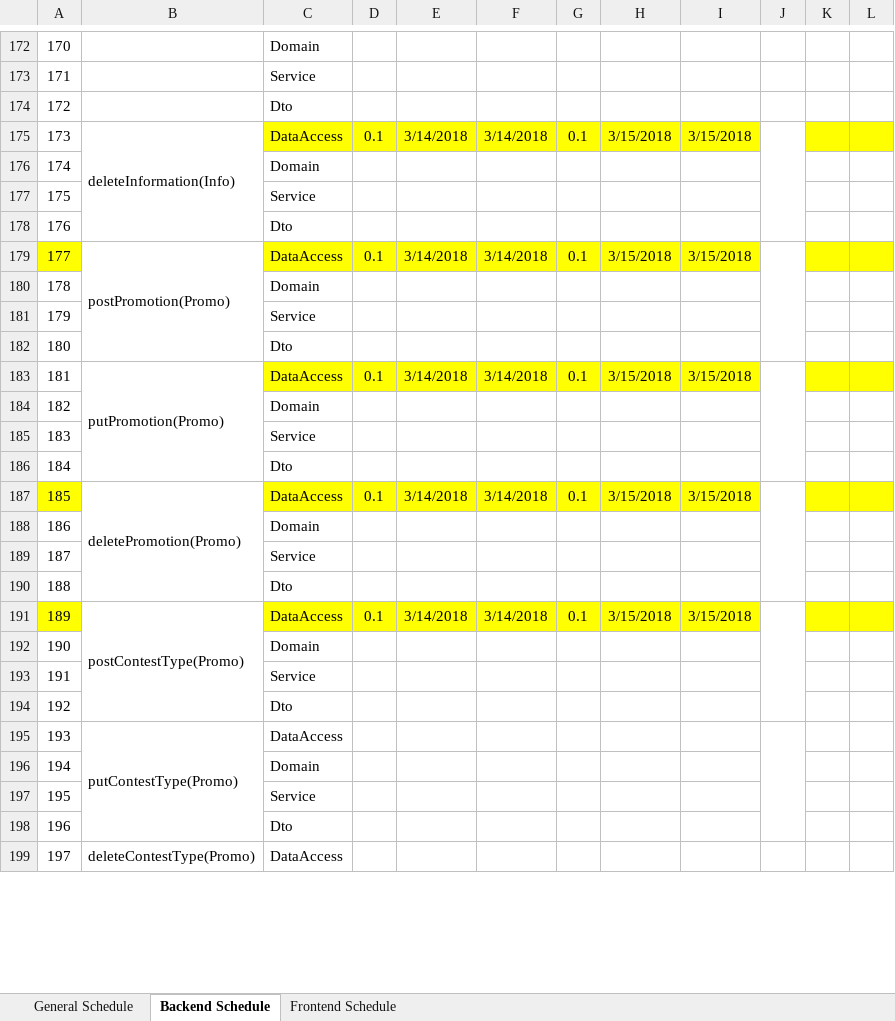
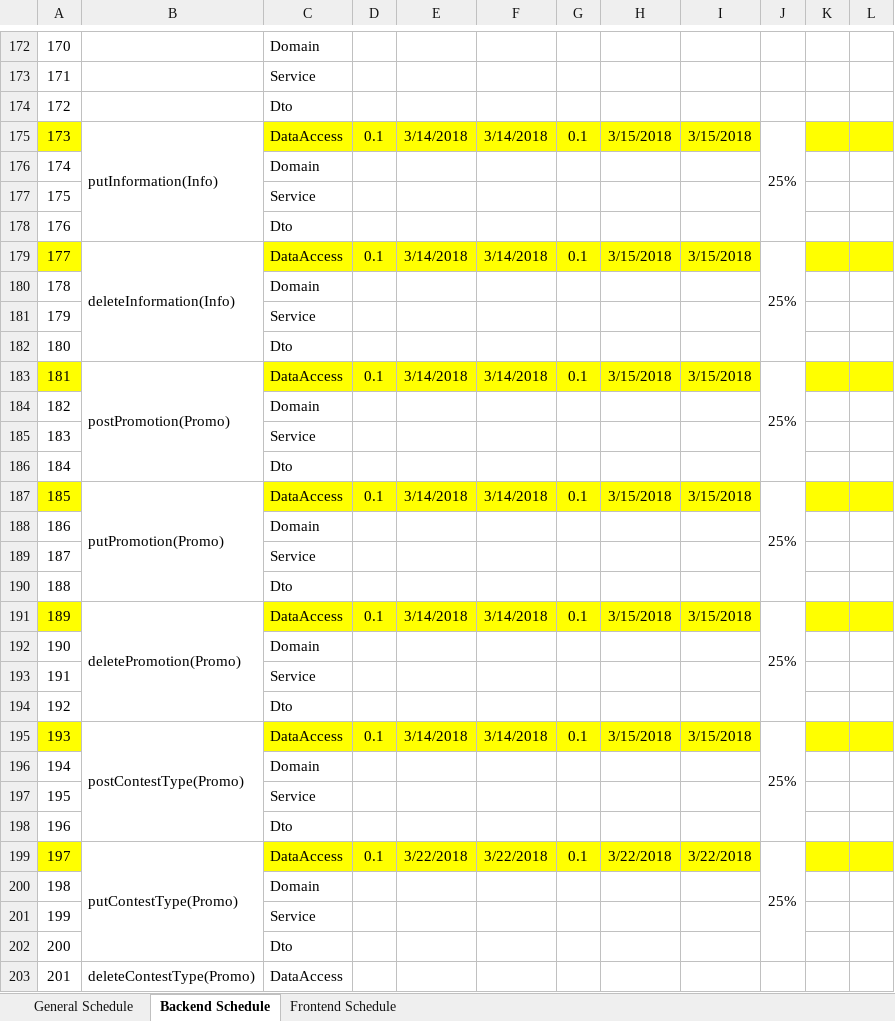
Before and after one commit to macc87/lagartija, an Excel workbook: schedules/Time Estimations.xlsx, sheet Backend Schedule, drawn as a sheet; only a part is shown, gaps mark what is left out; values as stored, in another font and other column widths than the file's, no borders; removed rows and columns are numbered as before the commit, all else as after; the diff covers the shown part only; the diff names each change by its address in the sheet, - before the commit and + after, or states it on an @@ line.

Commit message:
[schedule] Modifying Adding puts

```diff
--- a/schedules/Time Estimations.xlsx (sheet Backend Schedule)
+++ b/schedules/Time Estimations.xlsx (sheet Backend Schedule)
-A175 fill: none
+A175 fill: #FFFF00
-B175: deleteInformation(Info)
+B175: putInformation(Info)
-J175: (empty)
+J175: 25%
-B179: postPromotion(Promo)
+B179: deleteInformation(Info)
-J179: (empty)
+J179: 25%
-A183 fill: none
+A183 fill: #FFFF00
-B183: putPromotion(Promo)
+B183: postPromotion(Promo)
-J183: (empty)
+J183: 25%
-B187: deletePromotion(Promo)
+B187: putPromotion(Promo)
-J187: (empty)
+J187: 25%
-B191: postContestType(Promo)
+B191: deletePromotion(Promo)
-J191: (empty)
+J191: 25%
-row 195: 193 | putContestType(Promo) | DataAccess
+row 195: 193 | postContestType(Promo) | DataAccess | 0.1 | 3/14/2018 | 3/14/2018 | 0.1 | 3/15/2018 | 3/15/2018 | 25%
+row 196: 194 |  | Domain
+row 197: 195 |  | Service
+row 198: 196 |  | Dto
+row 199: 197 | putContestType(Promo) | DataAccess | 0.1 | 3/22/2018 | 3/22/2018 | 0.1 | 3/22/2018 | 3/22/2018 | 25%
@@ column A renumbered between rows 200 and 386 @@
```
Also changed, not shown: 18 added rows, 18 removed rows, 21 edited cells and cell formats elsewhere in this sheet.
